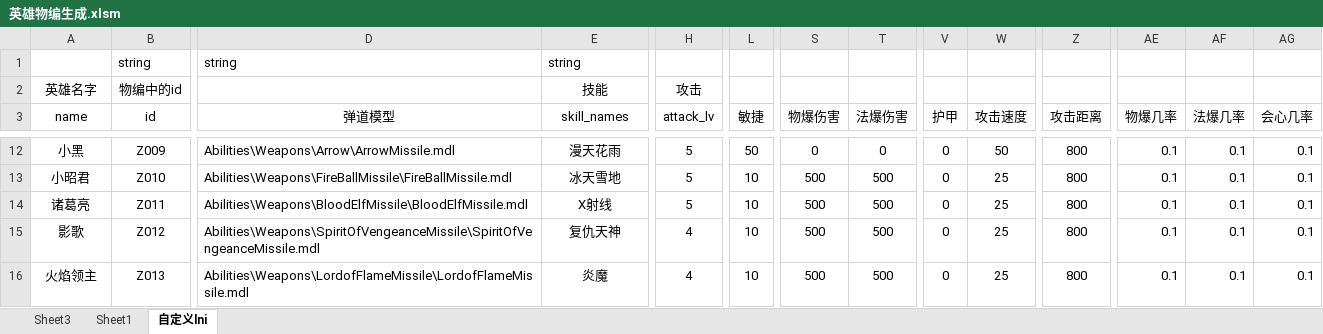
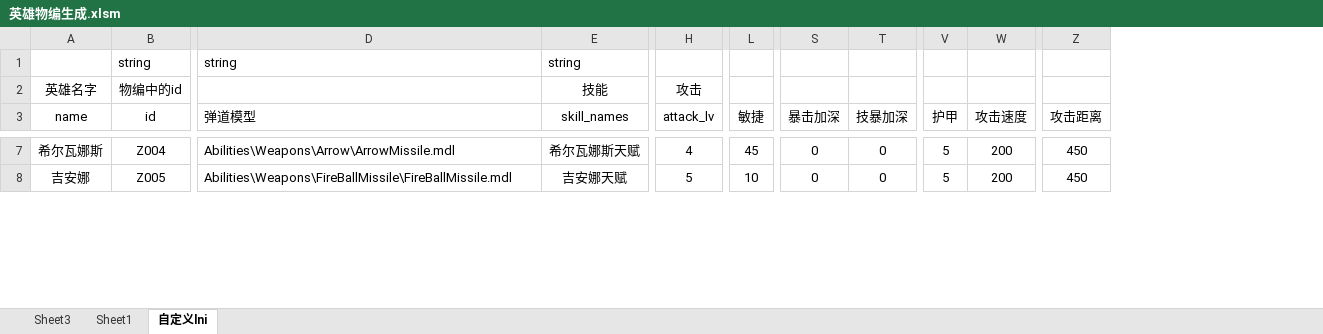
Before and after one commit to jeffworkflow/muban_defence, an Excel workbook: map/table/英雄物编生成.xlsm, sheet 自定义lni, drawn as a sheet; only a part is shown, gaps mark what is left out; values as stored, in another font and other column widths than the file's, no borders; removed rows and columns are numbered as before the commit, all else as after; rows hold the shown columns only; the diff covers the shown part only; the diff names each change by its address in the sheet, - before the commit and + after, or states it on an @@ line.

```diff
--- a/map/table/英雄物编生成.xlsm (sheet 自定义lni)
+++ b/map/table/英雄物编生成.xlsm (sheet 自定义lni)
-column AE (物爆几率), row 12: 0.1; row 14: 0.1
-column AF (法爆几率), row 12: 0.1; row 14: 0.1
-column AG (会心几率), row 12: 0.1; row 14: 0.1
-D3 alignment: center
+D3 alignment: left
-S3: 物爆伤害
+S3: 暴击加深
-T3: 法爆伤害
+T3: 技暴加深
-A7 (name): 小黑
+A7 (name): 希尔瓦娜斯
-B7 (id): Z009
+B7 (id): Z004
-E7 (skill_names): 漫天花雨
+E7 (skill_names): 希尔瓦娜斯天赋
-H7 (attack_lv): 5
+H7 (attack_lv): 4
-L7 (敏捷): 50
+L7 (敏捷): 45
-V7 (护甲): 0
+V7 (护甲): 5
-W7 (攻击速度): 50
+W7 (攻击速度): 200
-Z7 (攻击距离): 800
+Z7 (攻击距离): 450
-row 13: 小昭君 | Z010 | Abilities\Weapons\FireBallMissile\FireBallMissile.mdl | 冰天雪地 | 5 | 10 | 500 | 500 | 0 | 25 | 800 | 0.1 | 0.1 | 0.1
-A8 (name): 诸葛亮
+A8 (name): 吉安娜
-B8 (id): Z011
+B8 (id): Z005
-D8 (弹道模型): Abilities\Weapons\BloodElfMissile\BloodElfMissile.mdl
+D8 (弹道模型): Abilities\Weapons\FireBallMissile\FireBallMissile.mdl
-E8 (skill_names): X射线
+E8 (skill_names): 吉安娜天赋
-S8 (暴击加深): 500
+S8 (暴击加深): 0
-T8 (技暴加深): 500
+T8 (技暴加深): 0
-V8 (护甲): 0
+V8 (护甲): 5
-W8 (攻击速度): 25
+W8 (攻击速度): 200
-Z8 (攻击距离): 800
+Z8 (攻击距离): 450
-row 15: 影歌 | Z012 | Abilities\Weapons\SpiritOfVengeanceMissile\SpiritOfVengeanceMissile.mdl | 复仇天神 | 4 | 10 | 500 | 500 | 0 | 25 | 800 | 0.1 | 0.1 | 0.1
-row 16: 火焰领主 | Z013 | Abilities\Weapons\LordofFlameMissile\LordofFlameMissile.mdl | 炎魔 | 4 | 10 | 500 | 500 | 0 | 25 | 800 | 0.1 | 0.1 | 0.1
```
Also changed, not shown: 6 removed rows and 41 edited cells elsewhere in this sheet, sheet Sheet3, map/table/单位物编生成.xlsm, 9 other files.
